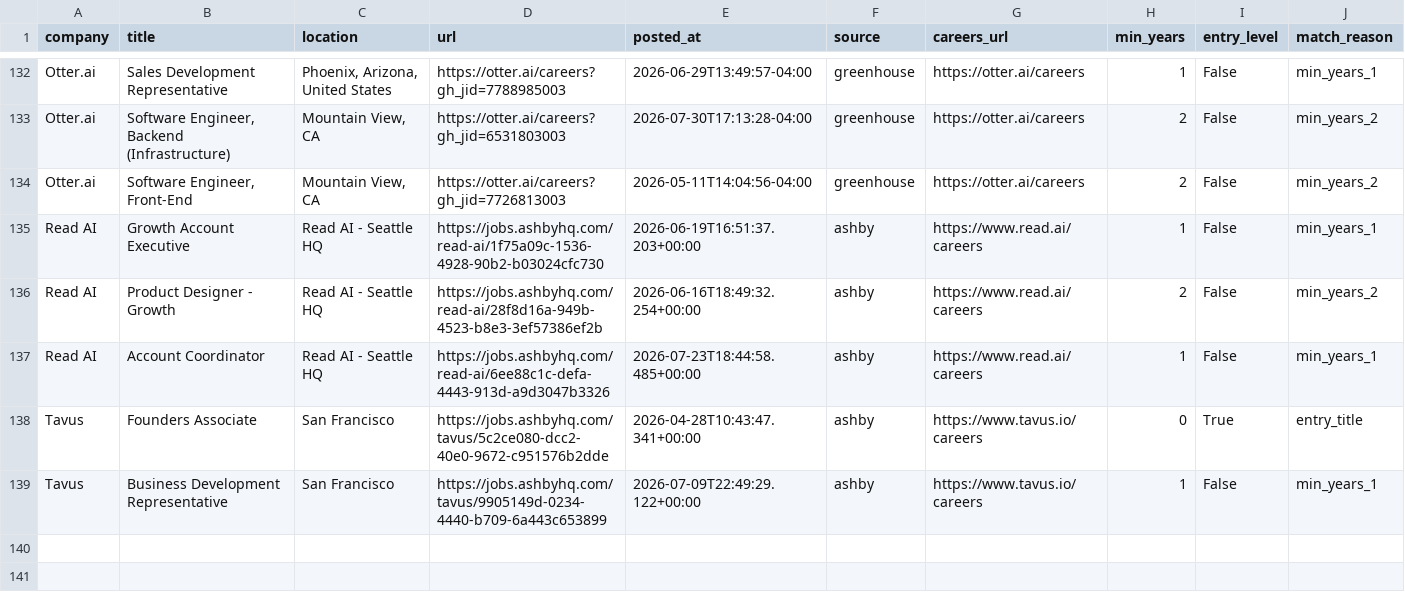
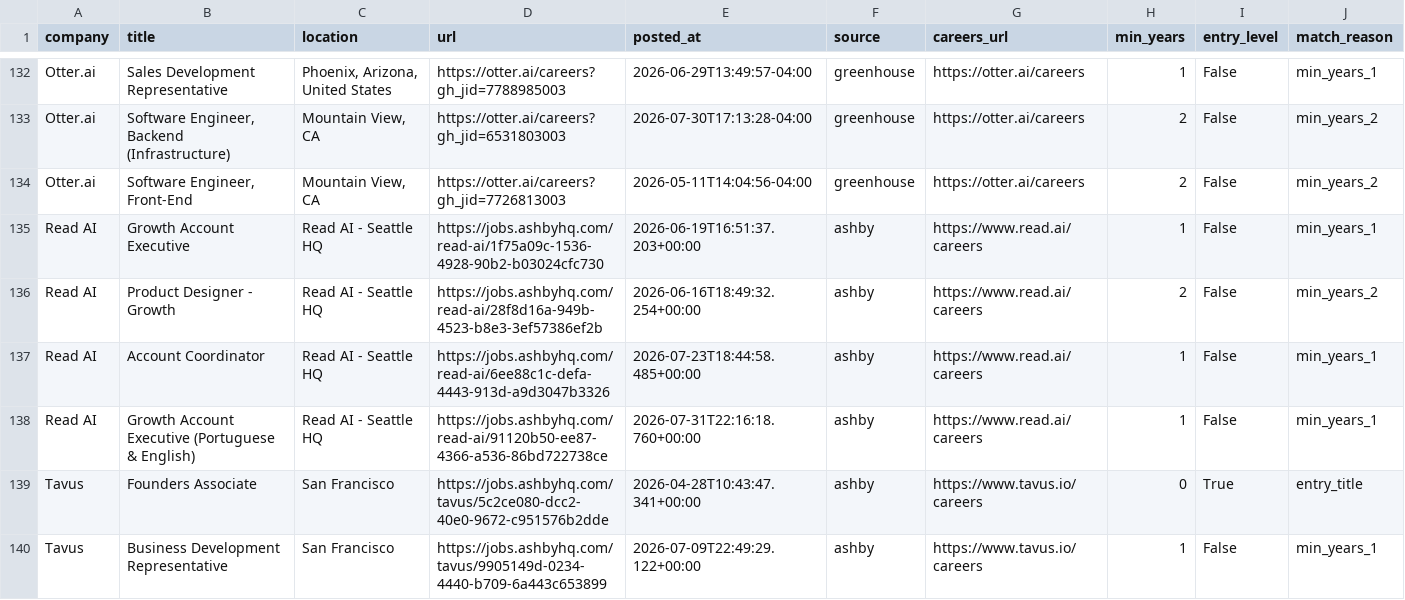
Before and after one commit to zachrosenblum/AI-Job-Board, a CSV file: New project/output/jobs.csv, drawn as a sheet; only a part is shown, gaps mark what is left out.

```diff
--- a/New project/output/jobs.csv
+++ b/New project/output/jobs.csv
@@ -137,2 +137,3 @@ Read AI,Product Designer - Growth,Read AI - Seattle HQ,https://jobs.ashbyhq.com/
 Read AI,Account Coordinator,Read AI - Seattle HQ,https://jobs.ashbyhq.com/read-ai/6ee88c1c-defa-4443-913d-a9d3047b3326,2026-07-23T18:44:58.485+00:00,ashby,https://www.read.ai/careers,1,False,min_years_1
+Read AI,Growth Account Executive (Portuguese & English),Read AI - Seattle HQ,https://jobs.ashbyhq.com/read-ai/91120b50-ee87-4366-a536-86bd722738ce,2026-07-31T22:16:18.760+00:00,ashby,https://www.read.ai/careers,1,False,min_years_1
 Tavus,Founders Associate,San Francisco,https://jobs.ashbyhq.com/tavus/5c2ce080-dcc2-40e0-9672-c951576b2dde,2026-04-28T10:43:47.341+00:00,ashby,https://www.tavus.io/careers,0,True,entry_title
```
Also changed, not shown: 2 other files.
